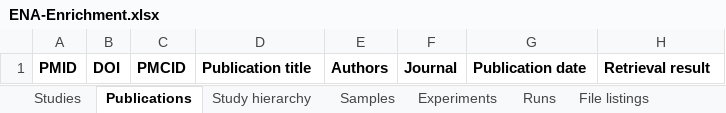
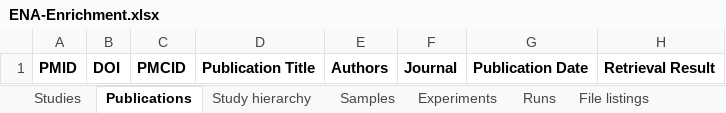
Before and after one commit to AWEyre7147/deathmap-ai, an Excel workbook: data/templates/ENA-Enrichment.xlsx, sheet Publications, drawn as a sheet; values as stored, in another font and other column widths than the file's, no borders; the diff names each change by its address in the sheet, - before the commit and + after, or states it on an @@ line.

```diff
--- a/data/templates/ENA-Enrichment.xlsx (sheet Publications)
+++ b/data/templates/ENA-Enrichment.xlsx (sheet Publications)
-D1: Publication title
+D1: Publication Title
-G1: Publication date
+G1: Publication Date
-H1: Retrieval result
+H1: Retrieval Result
```
Also changed, not shown: sheet Runs, sheet Experiments, sheet File listings, sheet Studies, sheet Samples, sheet Study hierarchy, data/templates/BioStudies-ArrayExpress-Enrichment.xlsx, data/templates/DeathMap-AI-output-backup.xlsx, 50 other files.
